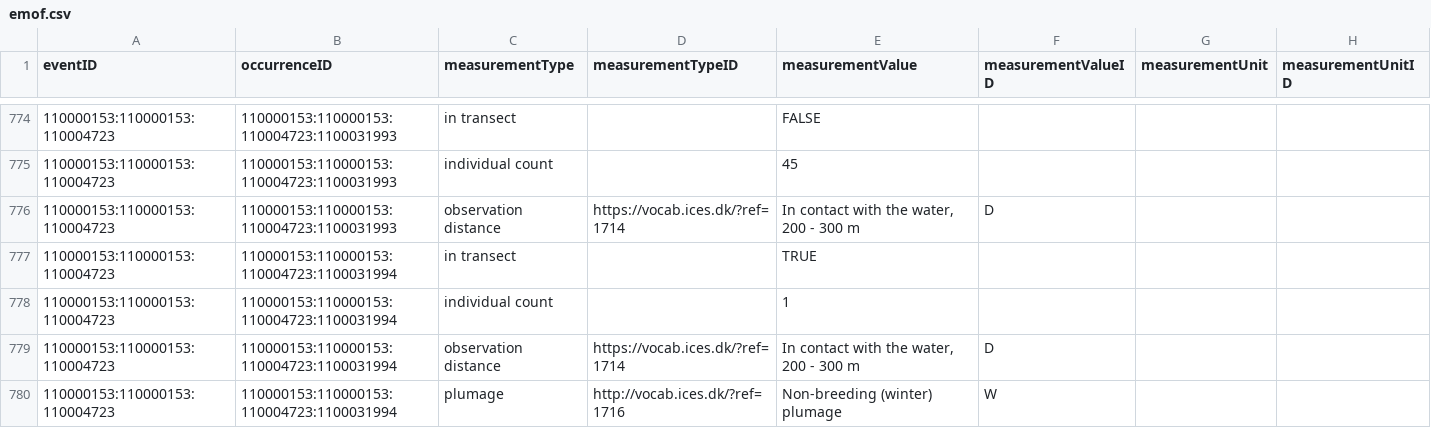
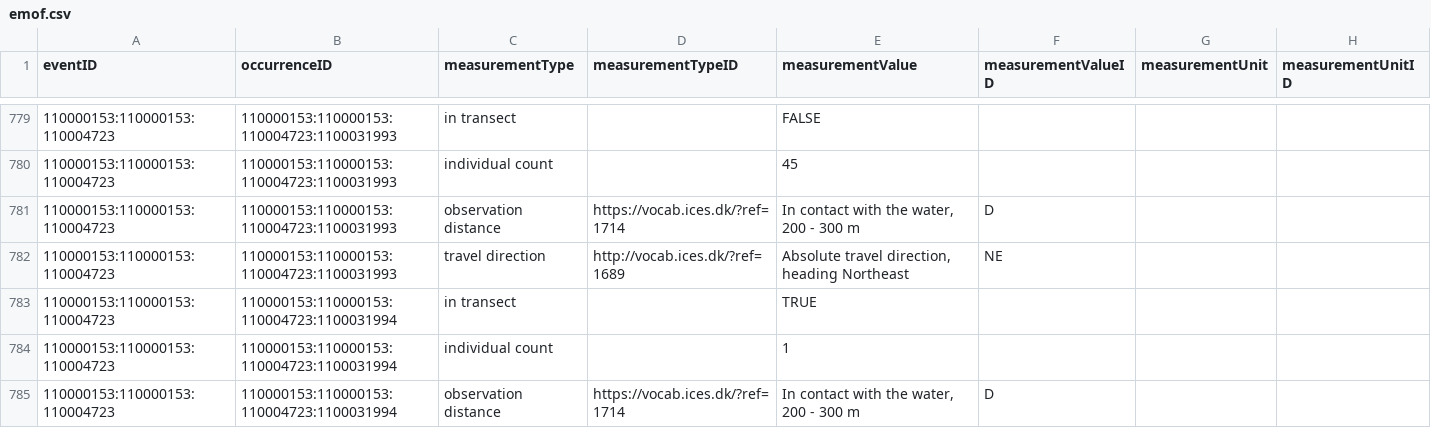
Before and after one commit to EMODnet/esas2obis, a CSV file: data/processed/emof.csv, drawn as a sheet; only a part is shown, gaps mark what is left out; the shorter side is filled out with more unchanged rows; the diff covers the shown part only; the diff names each change by its address in the sheet, - before the commit and + after, or states it on an @@ line.

Commit message:
Add TravelDirection, Prey, Association, Behaviour

```diff
--- a/data/processed/emof.csv
+++ b/data/processed/emof.csv
+row 782: 110000153:110000153:110004723 | 110000153:110000153:110004723:1100031993 | travel direction | http://vocab.ices.dk/?ref=1689 | Absolute travel direction, heading Northeast | NE
```
Also changed, not shown: 14 added rows elsewhere in this file, 3 other files.
